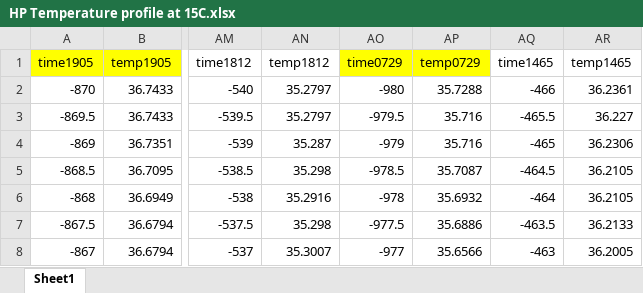
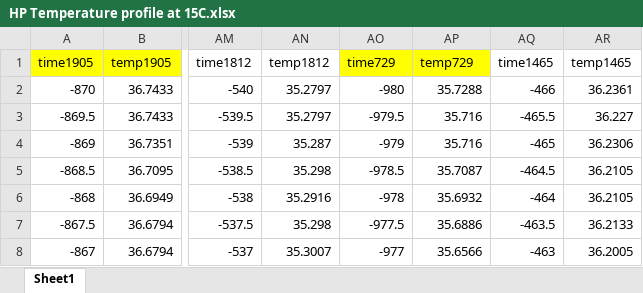
Before and after one commit to MartinCarufel/Anaconda, an Excel workbook: Mirror_temp/HP Temperature profile at 15C.xlsx, sheet Sheet1, drawn as a sheet; only a part is shown, gaps mark what is left out; values as stored, in another font and other column widths than the file's, no borders; the diff names each change by its address in the sheet, - before the commit and + after, or states it on an @@ line.

```diff
--- a/Mirror_temp/HP Temperature profile at 15C.xlsx (sheet Sheet1)
+++ b/Mirror_temp/HP Temperature profile at 15C.xlsx (sheet Sheet1)
-AO1: time0729
+AO1: time729
-AP1: temp0729
+AP1: temp729
```
Also changed, not shown: 4 other files.
